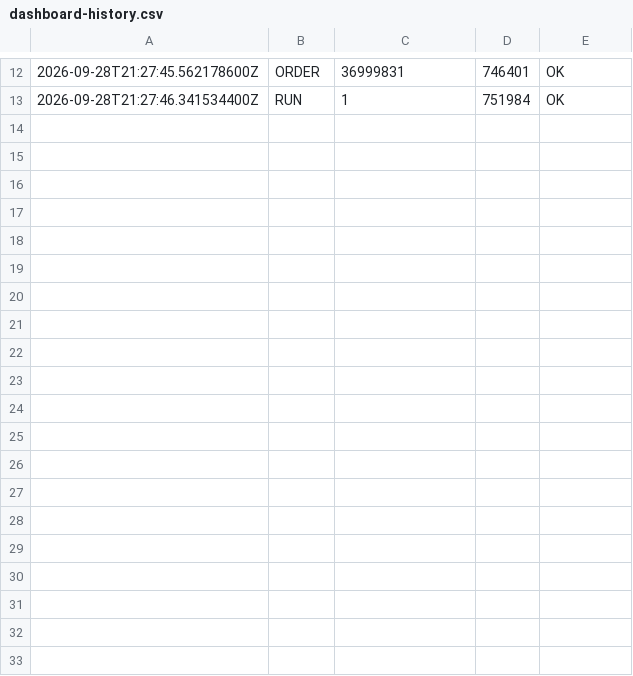
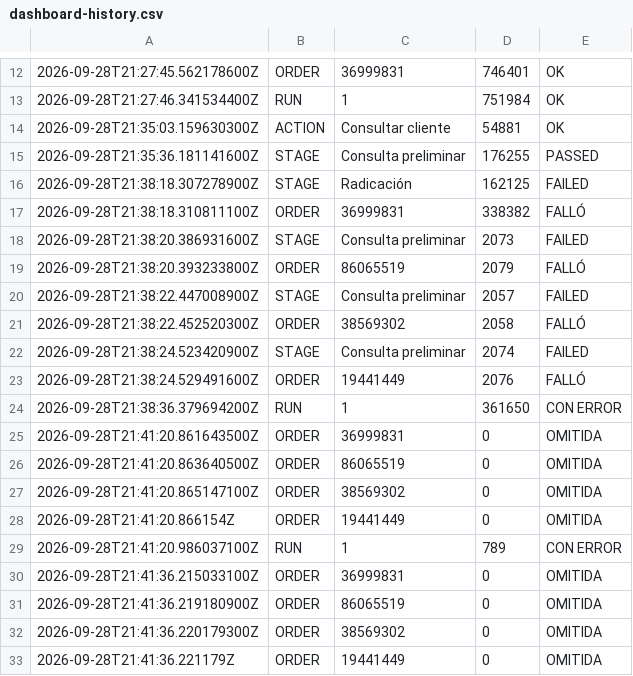
Before and after one commit to Esteban-cv/Automation-Kata-Mobile, a CSV file: kata-mobile-testing/evidencias/dashboard-history.csv, drawn as a sheet; only a part is shown, gaps mark what is left out; the diff covers the shown part only; the diff names each change by its address in the sheet, - before the commit and + after, or states it on an @@ line.

```diff
--- a/kata-mobile-testing/evidencias/dashboard-history.csv
+++ b/kata-mobile-testing/evidencias/dashboard-history.csv
+row 14: 2026-09-28T21:35:03.159630300Z | ACTION | Consultar cliente | 54881 | OK
+row 15: 2026-09-28T21:35:36.181141600Z | STAGE | Consulta preliminar | 176255 | PASSED
+row 16: 2026-09-28T21:38:18.307278900Z | STAGE | Radicación | 162125 | FAILED
+row 17: 2026-09-28T21:38:18.310811100Z | ORDER | 36999831 | 338382 | FALLÓ
+row 18: 2026-09-28T21:38:20.386931600Z | STAGE | Consulta preliminar | 2073 | FAILED
+row 19: 2026-09-28T21:38:20.393233800Z | ORDER | 86065519 | 2079 | FALLÓ
+row 20: 2026-09-28T21:38:22.447008900Z | STAGE | Consulta preliminar | 2057 | FAILED
+row 21: 2026-09-28T21:38:22.452520300Z | ORDER | 38569302 | 2058 | FALLÓ
+row 22: 2026-09-28T21:38:24.523420900Z | STAGE | Consulta preliminar | 2074 | FAILED
+row 23: 2026-09-28T21:38:24.529491600Z | ORDER | 19441449 | 2076 | FALLÓ
+row 24: 2026-09-28T21:38:36.379694200Z | RUN | 1 | 361650 | CON ERROR
+row 25: 2026-09-28T21:41:20.861643500Z | ORDER | 36999831 | 0 | OMITIDA
+row 26: 2026-09-28T21:41:20.863640500Z | ORDER | 86065519 | 0 | OMITIDA
+row 27: 2026-09-28T21:41:20.865147100Z | ORDER | 38569302 | 0 | OMITIDA
+row 28: 2026-09-28T21:41:20.866154Z | ORDER | 19441449 | 0 | OMITIDA
+row 29: 2026-09-28T21:41:20.986037100Z | RUN | 1 | 789 | CON ERROR
+row 30: 2026-09-28T21:41:36.215033100Z | ORDER | 36999831 | 0 | OMITIDA
+row 31: 2026-09-28T21:41:36.219180900Z | ORDER | 86065519 | 0 | OMITIDA
+row 32: 2026-09-28T21:41:36.220179300Z | ORDER | 38569302 | 0 | OMITIDA
+row 33: 2026-09-28T21:41:36.221179Z | ORDER | 19441449 | 0 | OMITIDA
```
Also changed, not shown: 14 added rows elsewhere in this file, 14 other files.
